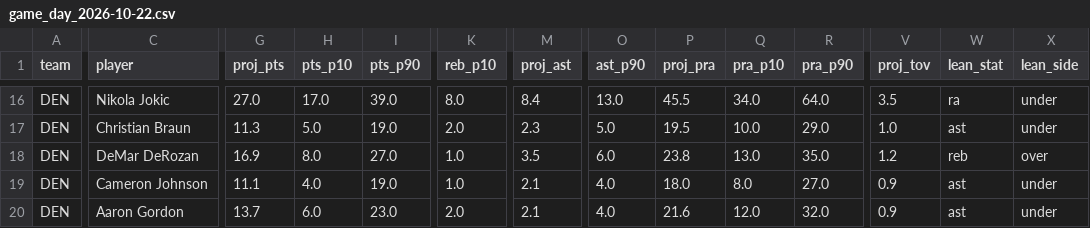
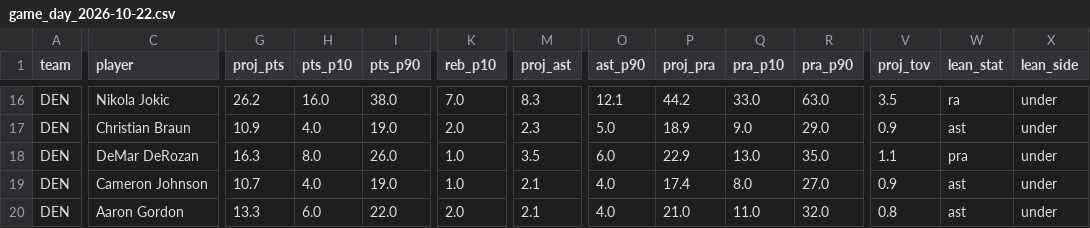
Before and after one commit to mikehollandwork-source/NBA, a CSV file: reports/live/game_day_2026-10-22.csv, drawn as a sheet; only a part is shown, gaps mark what is left out; the diff covers the shown part only; the diff names each change by its address in the sheet, - before the commit and + after, or states it on an @@ line.

```diff
--- a/reports/live/game_day_2026-10-22.csv
+++ b/reports/live/game_day_2026-10-22.csv
-G16 (proj_pts): 27.0
+G16 (proj_pts): 26.2
-H16 (pts_p10): 17.0
+H16 (pts_p10): 16.0
-I16 (pts_p90): 39.0
+I16 (pts_p90): 38.0
-K16 (reb_p10): 8.0
+K16 (reb_p10): 7.0
-M16 (proj_ast): 8.4
+M16 (proj_ast): 8.3
-O16 (ast_p90): 13.0
+O16 (ast_p90): 12.1
-P16 (proj_pra): 45.5
+P16 (proj_pra): 44.2
-Q16 (pra_p10): 34.0
+Q16 (pra_p10): 33.0
-R16 (pra_p90): 64.0
+R16 (pra_p90): 63.0
-G17 (proj_pts): 11.3
+G17 (proj_pts): 10.9
-H17 (pts_p10): 5.0
+H17 (pts_p10): 4.0
-P17 (proj_pra): 19.5
+P17 (proj_pra): 18.9
-Q17 (pra_p10): 10.0
+Q17 (pra_p10): 9.0
-V17 (proj_tov): 1.0
+V17 (proj_tov): 0.9
-G18 (proj_pts): 16.9
+G18 (proj_pts): 16.3
-I18 (pts_p90): 27.0
+I18 (pts_p90): 26.0
-P18 (proj_pra): 23.8
+P18 (proj_pra): 22.9
-V18 (proj_tov): 1.2
+V18 (proj_tov): 1.1
-W18 (lean_stat): reb
+W18 (lean_stat): pra
-X18 (lean_side): over
+X18 (lean_side): under
-G19 (proj_pts): 11.1
+G19 (proj_pts): 10.7
-P19 (proj_pra): 18.0
+P19 (proj_pra): 17.4
-G20 (proj_pts): 13.7
+G20 (proj_pts): 13.3
-I20 (pts_p90): 23.0
+I20 (pts_p90): 22.0
-P20 (proj_pra): 21.6
+P20 (proj_pra): 21.0
-Q20 (pra_p10): 12.0
+Q20 (pra_p10): 11.0
-V20 (proj_tov): 0.9
+V20 (proj_tov): 0.8
```
Also changed, not shown: 45 edited cells elsewhere in this file, 14 other files.
